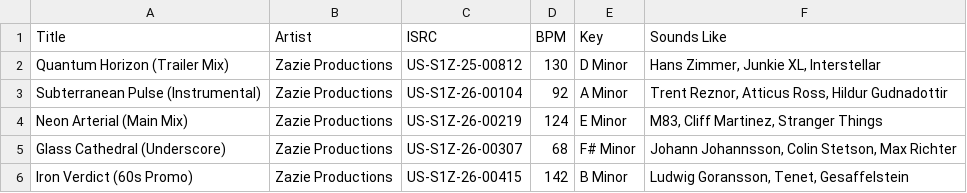
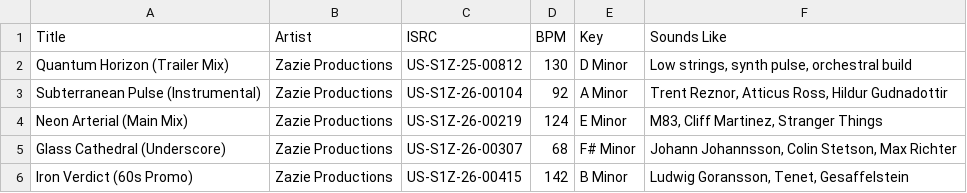
Before and after one commit to zazieproductions/SyncTag-Pro, a CSV file: docs/samples/sample-isrc-catalog.csv, drawn as a sheet.

```diff
--- a/docs/samples/sample-isrc-catalog.csv
+++ b/docs/samples/sample-isrc-catalog.csv
@@ -1,3 +1,3 @@
 Title,Artist,ISRC,BPM,Key,Sounds Like
-Quantum Horizon (Trailer Mix),Zazie Productions,US-S1Z-25-00812,130,D Minor,"Hans Zimmer, Junkie XL, Interstellar"
+Quantum Horizon (Trailer Mix),Zazie Productions,US-S1Z-25-00812,130,D Minor,"Low strings, synth pulse, orchestral build"
 Subterranean Pulse (Instrumental),Zazie Productions,US-S1Z-26-00104,92,A Minor,"Trent Reznor, Atticus Ross, Hildur Gudnadottir"
```
Also changed, not shown: 4 other files.
